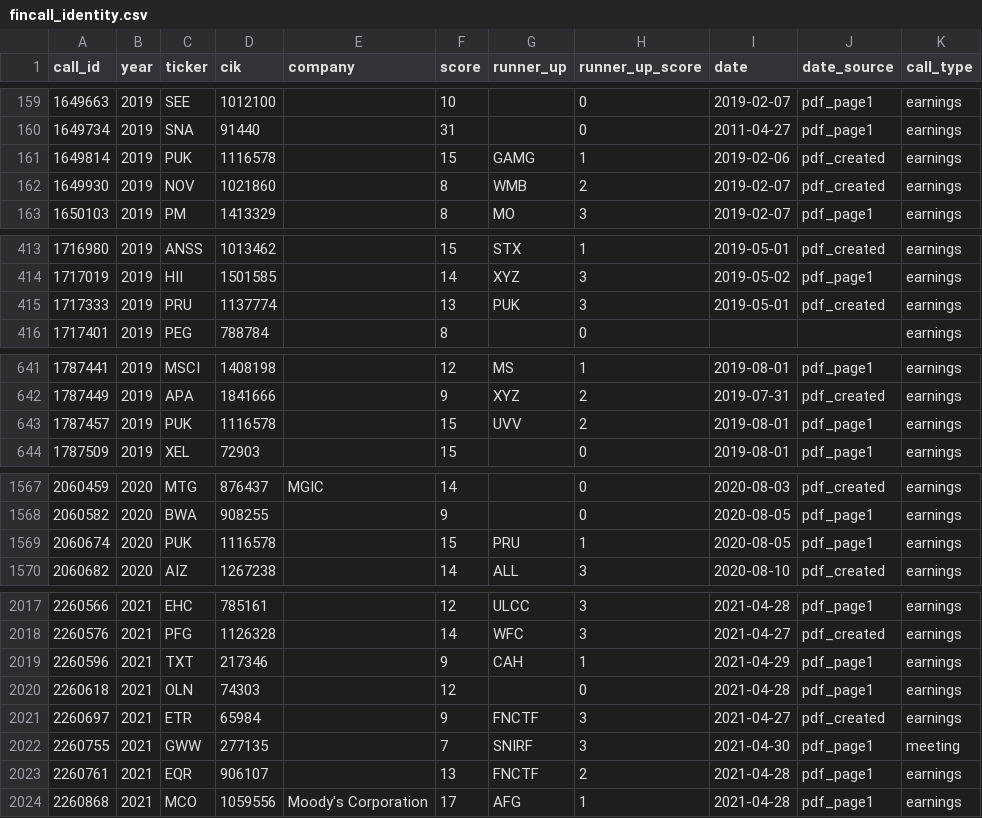
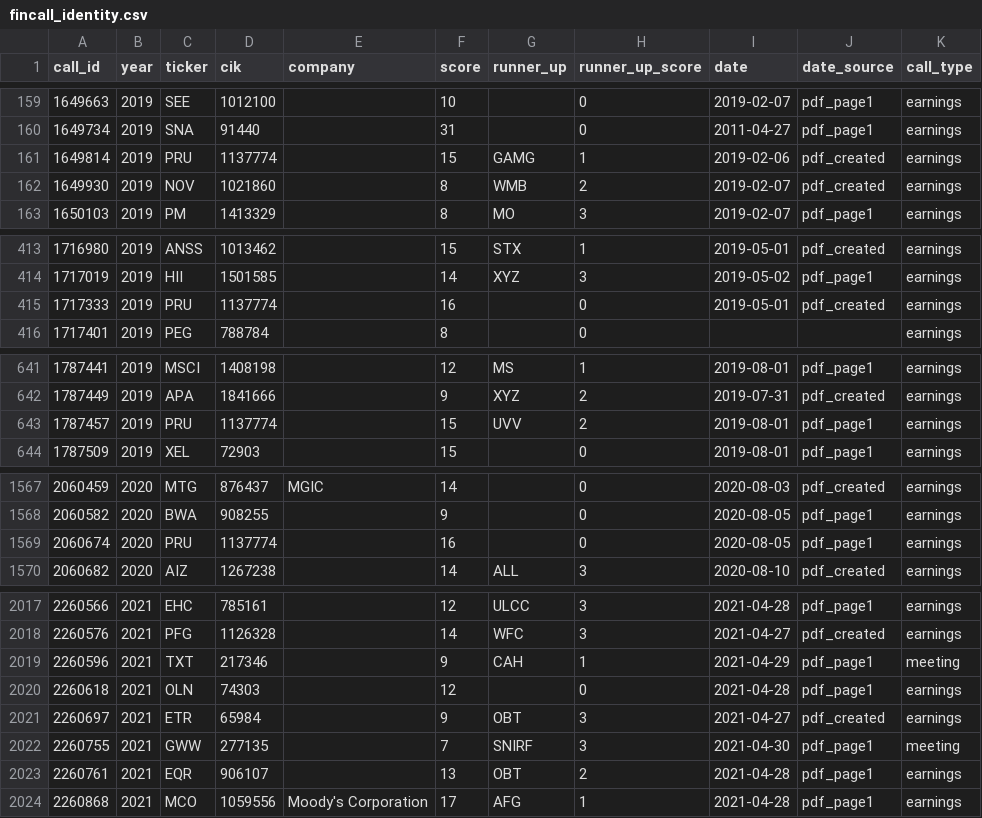
Before and after one commit to urbandrei/Earnings_call_project-main, a CSV file: data/identity/fincall_identity.csv, drawn as a sheet; only a part is shown, gaps mark what is left out; the diff covers the shown part only; the diff names each change by its address in the sheet, - before the commit and + after, or states it on an @@ line.

```diff
--- a/data/identity/fincall_identity.csv
+++ b/data/identity/fincall_identity.csv
-C161 (ticker): PUK
+C161 (ticker): PRU
-D161 (cik): 1116578
+D161 (cik): 1137774
-F415 (score): 13
+F415 (score): 16
-G415 (runner_up): PUK
+G415 (runner_up): (empty)
-H415 (runner_up_score): 3
+H415 (runner_up_score): 0
-C643 (ticker): PUK
+C643 (ticker): PRU
-D643 (cik): 1116578
+D643 (cik): 1137774
-C1569 (ticker): PUK
+C1569 (ticker): PRU
-D1569 (cik): 1116578
+D1569 (cik): 1137774
-F1569 (score): 15
+F1569 (score): 16
-G1569 (runner_up): PRU
+G1569 (runner_up): (empty)
-H1569 (runner_up_score): 1
+H1569 (runner_up_score): 0
-K2019 (call_type): earnings
+K2019 (call_type): meeting
-G2021 (runner_up): FNCTF
+G2021 (runner_up): OBT
-G2023 (runner_up): FNCTF
+G2023 (runner_up): OBT
```
Also changed, not shown: 66 edited cells elsewhere in this file, 3 other files.
